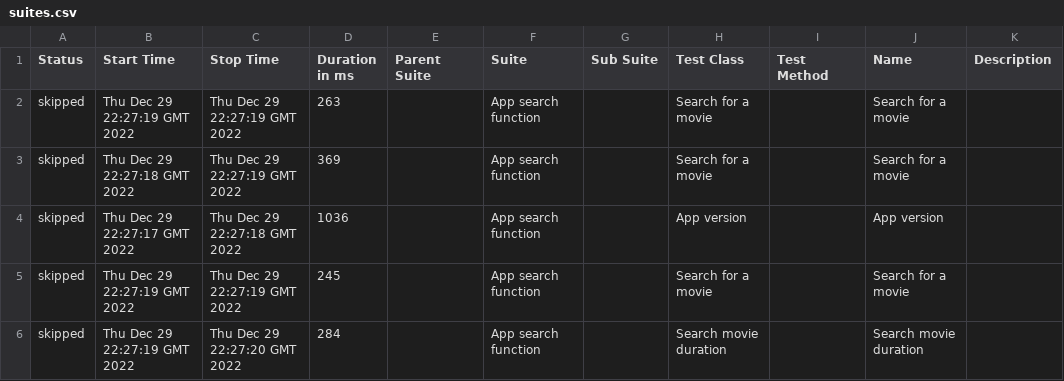
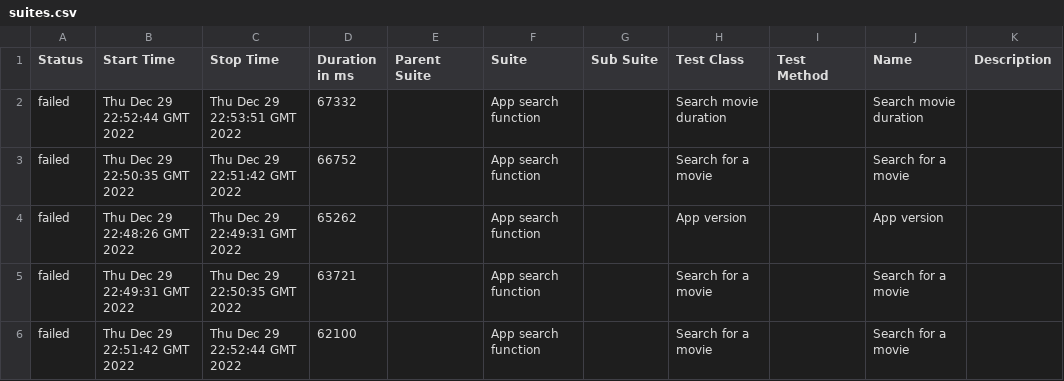
Before and after one commit to juliosantosjob/Appium-Selenide-Ingresso.com, a CSV file: 16/data/suites.csv, drawn as a sheet.

```diff
--- a/16/data/suites.csv
+++ b/16/data/suites.csv
@@ -1,6 +1,6 @@
 "Status","Start Time","Stop Time","Duration in ms","Parent Suite","Suite","Sub Suite","Test Class","Test Method","Name","Description"
-"skipped","Thu Dec 29 22:27:19 GMT 2022","Thu Dec 29 22:27:19 GMT 2022","263","","App search function","","Search for a movie","","Search for a movie",""
-"skipped","Thu Dec 29 22:27:18 GMT 2022","Thu Dec 29 22:27:19 GMT 2022","369","","App search function","","Search for a movie","","Search for a movie",""
-"skipped","Thu Dec 29 22:27:17 GMT 2022","Thu Dec 29 22:27:18 GMT 2022","1036","","App search function","","App version","","App version",""
-"skipped","Thu Dec 29 22:27:19 GMT 2022","Thu Dec 29 22:27:19 GMT 2022","245","","App search function","","Search for a movie","","Search for a movie",""
-"skipped","Thu Dec 29 22:27:19 GMT 2022","Thu Dec 29 22:27:20 GMT 2022","284","","App search function","","Search movie duration","","Search movie duration",""
+"failed","Thu Dec 29 22:52:44 GMT 2022","Thu Dec 29 22:53:51 GMT 2022","67332","","App search function","","Search movie duration","","Search movie duration",""
+"failed","Thu Dec 29 22:50:35 GMT 2022","Thu Dec 29 22:51:42 GMT 2022","66752","","App search function","","Search for a movie","","Search for a movie",""
+"failed","Thu Dec 29 22:48:26 GMT 2022","Thu Dec 29 22:49:31 GMT 2022","65262","","App search function","","App version","","App version",""
+"failed","Thu Dec 29 22:49:31 GMT 2022","Thu Dec 29 22:50:35 GMT 2022","63721","","App search function","","Search for a movie","","Search for a movie",""
+"failed","Thu Dec 29 22:51:42 GMT 2022","Thu Dec 29 22:52:44 GMT 2022","62100","","App search function","","Search for a movie","","Search for a movie",""
```
Also changed, not shown: 16/data/behaviors.csv, 39 other files.
